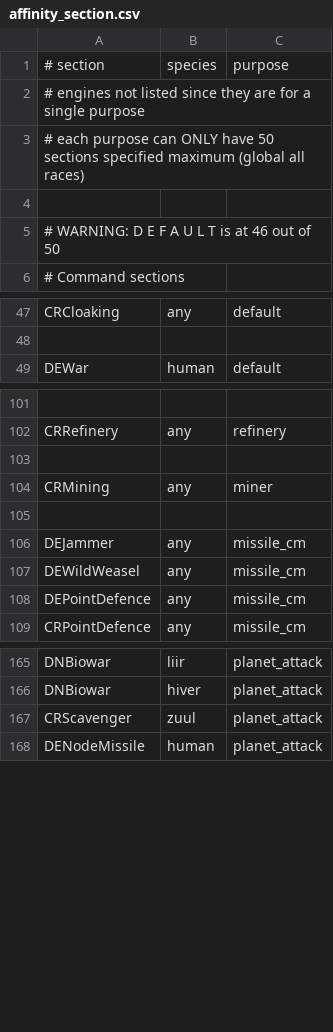
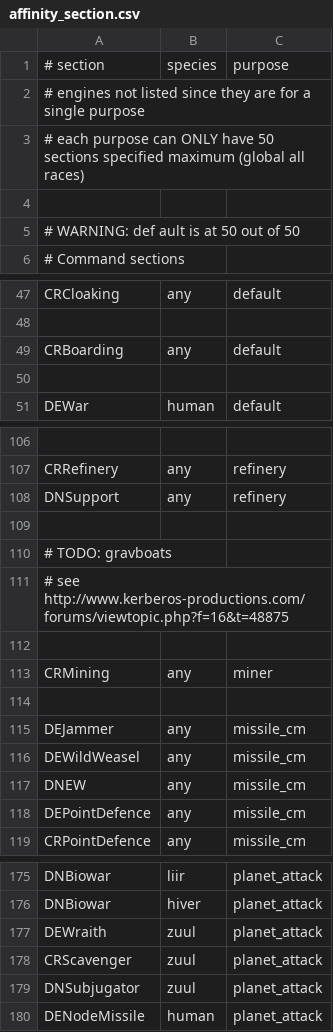
Before and after one commit to matthewhively/sots_mod, a CSV file: Data/Strategy/AI/affinity_section.csv, drawn as a sheet; only a part is shown, gaps mark what is left out; the diff covers the shown part only; the diff names each change by its address in the sheet, - before the commit and + after, or states it on an @@ line.

Commit message:
Added some missing sections
- support as refinery
- Morrigi War section
- Zuul DE/DN slaver ships
- Flagships
- Electronic Warfare
- Zuul Devourer
- Boarding
- Asteroid Monitor (experimental)

```diff
--- a/Data/Strategy/AI/affinity_section.csv
+++ b/Data/Strategy/AI/affinity_section.csv
-A5: # WARNING: D E F A U L T is at 46 out of 50
+A5: # WARNING: def ault is at 50 out of 50
+row 49: CRBoarding | any | default
+row 50: (empty)
+row 108: DNSupport | any | refinery
+row 109: (empty)
+row 110: # TODO: gravboats
+row 111: # see http://www.kerberos-productions.com/forums/viewtopic.php?f=16&t=48875
+row 117: DNEW | any | missile_cm
+row 177: DEWraith | zuul | planet_attack
+row 179: DNSubjugator | zuul | planet_attack
```
Also changed, not shown: 11 added rows elsewhere in this file.
